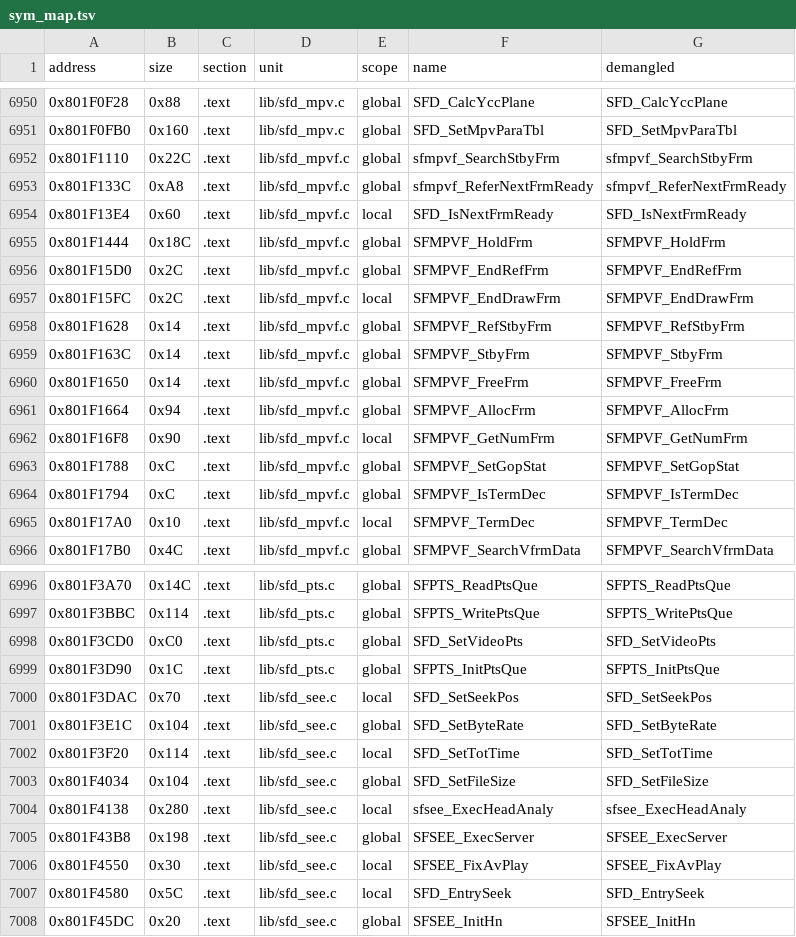
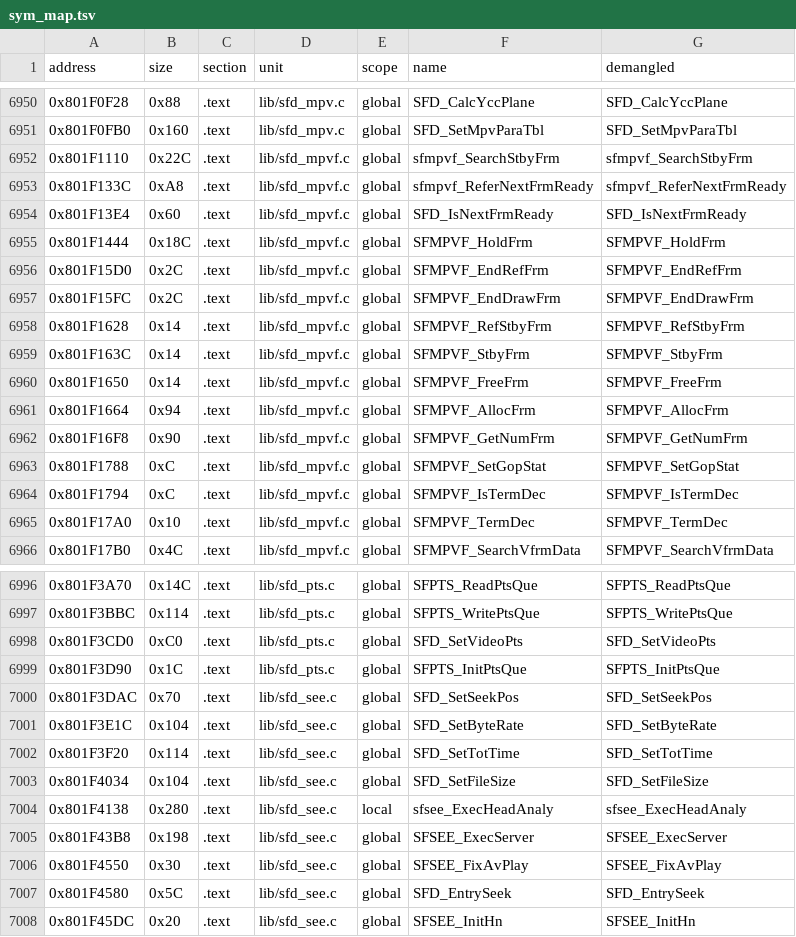
Before and after one commit to Penguinjanator/re4, a TSV file: config/G4BE08/sym_map.tsv, drawn as a sheet; only a part is shown, gaps mark what is left out.

```diff
--- a/config/G4BE08/sym_map.tsv
+++ b/config/G4BE08/sym_map.tsv
@@ -6953,6 +6953,6 @@ address	size	section	unit	scope	name	demangled
 0x801F133C	0xA8	.text	lib/sfd_mpvf.c	global	sfmpvf_ReferNextFrmReady	sfmpvf_ReferNextFrmReady
-0x801F13E4	0x60	.text	lib/sfd_mpvf.c	local	SFD_IsNextFrmReady	SFD_IsNextFrmReady
+0x801F13E4	0x60	.text	lib/sfd_mpvf.c	global	SFD_IsNextFrmReady	SFD_IsNextFrmReady
 0x801F1444	0x18C	.text	lib/sfd_mpvf.c	global	SFMPVF_HoldFrm	SFMPVF_HoldFrm
 0x801F15D0	0x2C	.text	lib/sfd_mpvf.c	global	SFMPVF_EndRefFrm	SFMPVF_EndRefFrm
-0x801F15FC	0x2C	.text	lib/sfd_mpvf.c	local	SFMPVF_EndDrawFrm	SFMPVF_EndDrawFrm
+0x801F15FC	0x2C	.text	lib/sfd_mpvf.c	global	SFMPVF_EndDrawFrm	SFMPVF_EndDrawFrm
 0x801F1628	0x14	.text	lib/sfd_mpvf.c	global	SFMPVF_RefStbyFrm	SFMPVF_RefStbyFrm
@@ -6961,6 +6961,6 @@ address	size	section	unit	scope	name	demangled
 0x801F1664	0x94	.text	lib/sfd_mpvf.c	global	SFMPVF_AllocFrm	SFMPVF_AllocFrm
-0x801F16F8	0x90	.text	lib/sfd_mpvf.c	local	SFMPVF_GetNumFrm	SFMPVF_GetNumFrm
+0x801F16F8	0x90	.text	lib/sfd_mpvf.c	global	SFMPVF_GetNumFrm	SFMPVF_GetNumFrm
 0x801F1788	0xC	.text	lib/sfd_mpvf.c	global	SFMPVF_SetGopStat	SFMPVF_SetGopStat
 0x801F1794	0xC	.text	lib/sfd_mpvf.c	global	SFMPVF_IsTermDec	SFMPVF_IsTermDec
-0x801F17A0	0x10	.text	lib/sfd_mpvf.c	local	SFMPVF_TermDec	SFMPVF_TermDec
+0x801F17A0	0x10	.text	lib/sfd_mpvf.c	global	SFMPVF_TermDec	SFMPVF_TermDec
 0x801F17B0	0x4C	.text	lib/sfd_mpvf.c	global	SFMPVF_SearchVfrmData	SFMPVF_SearchVfrmData
@@ -6999,5 +6999,5 @@ address	size	section	unit	scope	name	demangled
 0x801F3D90	0x1C	.text	lib/sfd_pts.c	global	SFPTS_InitPtsQue	SFPTS_InitPtsQue
-0x801F3DAC	0x70	.text	lib/sfd_see.c	local	SFD_SetSeekPos	SFD_SetSeekPos
+0x801F3DAC	0x70	.text	lib/sfd_see.c	global	SFD_SetSeekPos	SFD_SetSeekPos
 0x801F3E1C	0x104	.text	lib/sfd_see.c	global	SFD_SetByteRate	SFD_SetByteRate
-0x801F3F20	0x114	.text	lib/sfd_see.c	local	SFD_SetTotTime	SFD_SetTotTime
+0x801F3F20	0x114	.text	lib/sfd_see.c	global	SFD_SetTotTime	SFD_SetTotTime
 0x801F4034	0x104	.text	lib/sfd_see.c	global	SFD_SetFileSize	SFD_SetFileSize
@@ -7005,4 +7005,4 @@ address	size	section	unit	scope	name	demangled
 0x801F43B8	0x198	.text	lib/sfd_see.c	global	SFSEE_ExecServer	SFSEE_ExecServer
-0x801F4550	0x30	.text	lib/sfd_see.c	local	SFSEE_FixAvPlay	SFSEE_FixAvPlay
-0x801F4580	0x5C	.text	lib/sfd_see.c	local	SFD_EntrySeek	SFD_EntrySeek
+0x801F4550	0x30	.text	lib/sfd_see.c	global	SFSEE_FixAvPlay	SFSEE_FixAvPlay
+0x801F4580	0x5C	.text	lib/sfd_see.c	global	SFD_EntrySeek	SFD_EntrySeek
 0x801F45DC	0x20	.text	lib/sfd_see.c	global	SFSEE_InitHn	SFSEE_InitHn
```
Also changed, not shown: config/G4BE08/modules/st1_3/sym_map.tsv, 26 other files.
